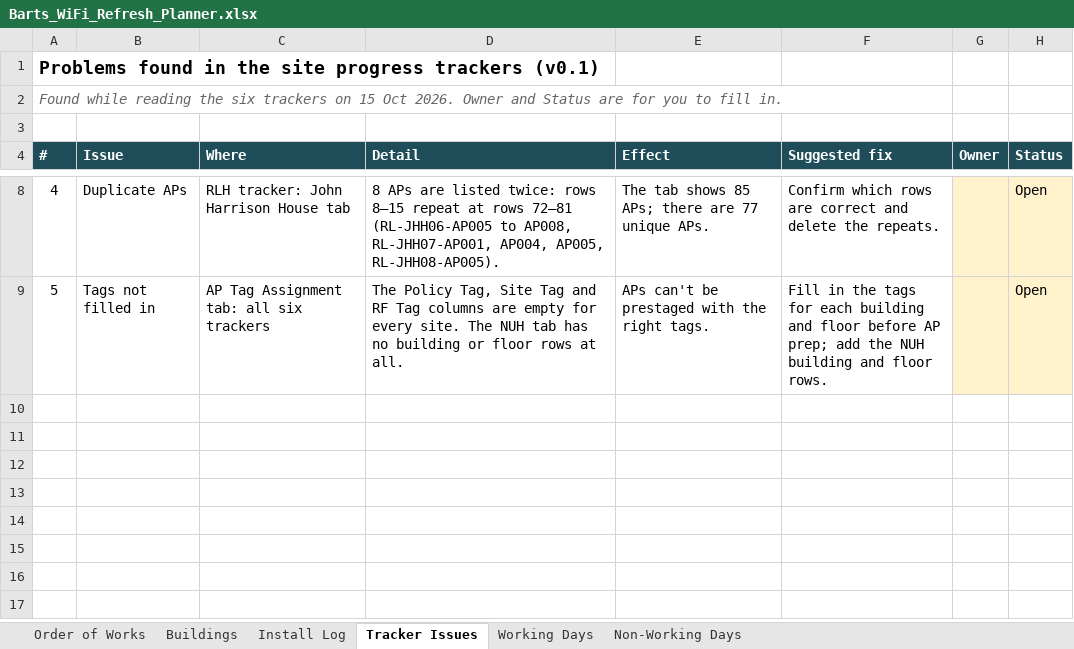
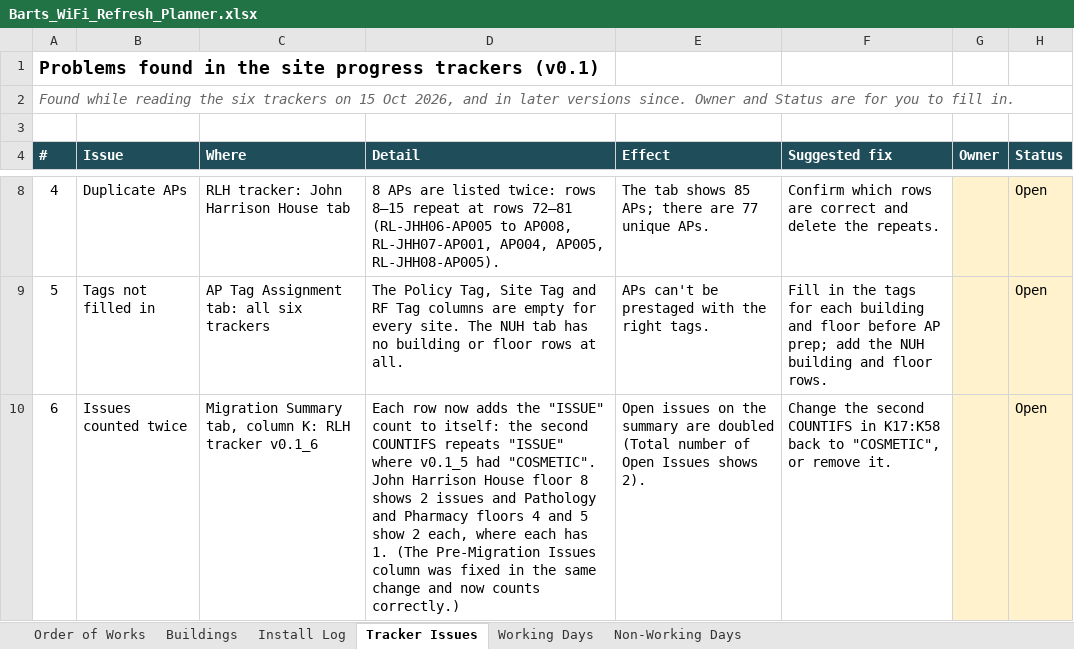
Before and after one commit to BartsHealth/ICT-Programme-Dashboard, an Excel workbook: Barts_WiFi_Refresh_Planner.xlsx, sheet Tracker Issues, drawn as a sheet; only a part is shown, gaps mark what is left out; values as stored, in another font and other column widths than the file's, no borders; the diff names each change by its address in the sheet, - before the commit and + after, or states it on an @@ line.

```diff
--- a/Barts_WiFi_Refresh_Planner.xlsx (sheet Tracker Issues)
+++ b/Barts_WiFi_Refresh_Planner.xlsx (sheet Tracker Issues)
@@ column A (#) renumbered in row 2 @@
+row 10: 6 | Issues counted twice | Migration Summary tab, column K: RLH tracker v0.1_6 | Each row now adds the "ISSUE" count to itself: the second COUNTIFS repeats "ISSUE" where v0.1_5 had "COSMETIC". John Harrison House floor 8 shows 2 issues and Pathology and Pharmacy floors 4 and 5 show 2 each, where each has 1. (The Pre-Migration Issues column was fixed in the same change and now counts correctly.) | Open issues on the summary are doubled (Total number of Open Issues shows 2). | Change the second COUNTIFS in K17:K58 back to "COSMETIC", or remove it. |  | Open
```
Also changed, not shown: sheet Working Days, sheet Buildings, sheet Order of Works, sheet Install Log, formulas that keep their value, hidden cells, 1 other file.
